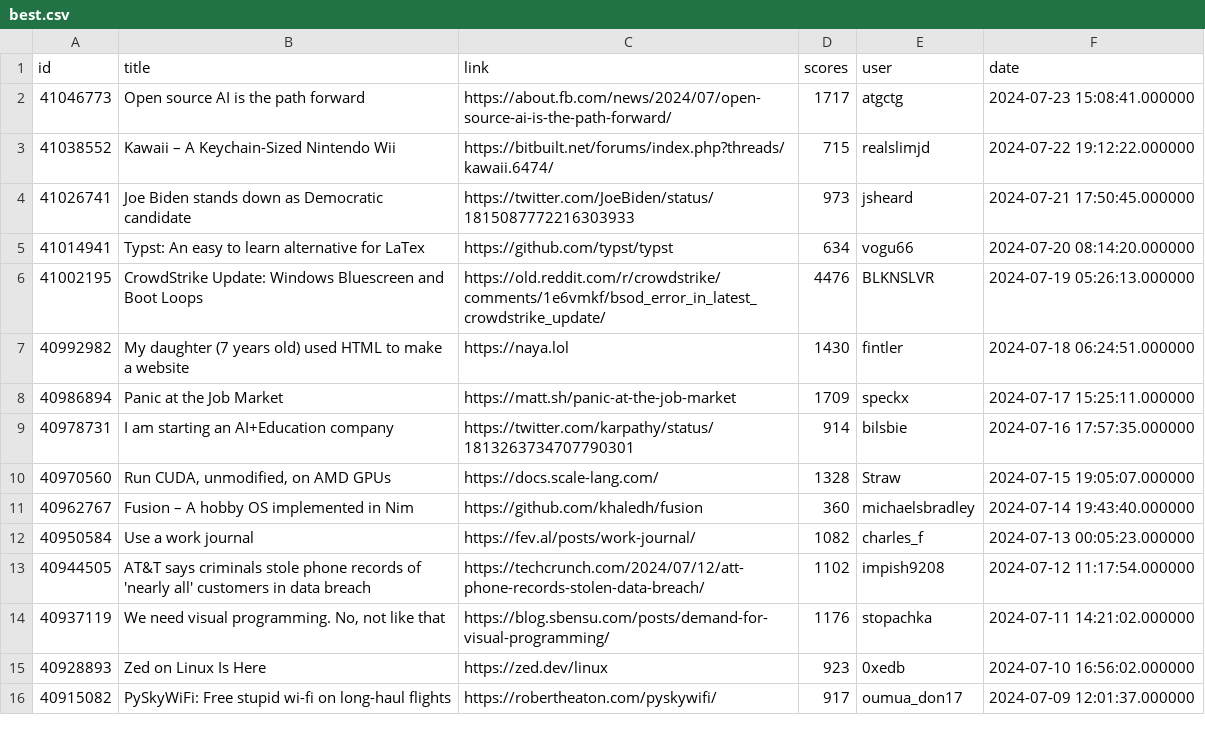
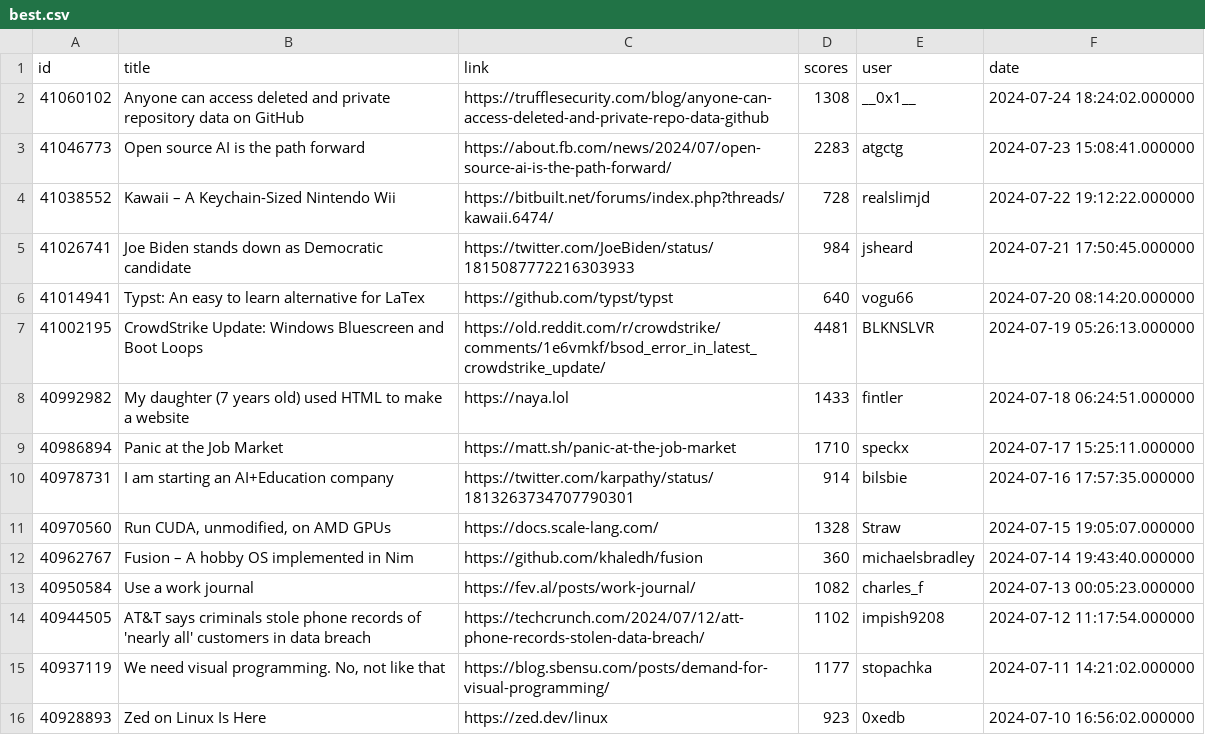
Before and after one commit to boda-sh/hacker-news-headlines, a CSV file: data/best.csv, drawn as a sheet; only a part is shown; the shorter side is filled out with more unchanged rows.

```diff
--- a/data/best.csv
+++ b/data/best.csv
@@ -1,9 +1,10 @@
 id,title,link,scores,user,date
-41046773,Open source AI is the path forward,https://about.fb.com/news/2024/07/open-source-ai-is-the-path-forward/,1717,atgctg,2024-07-23 15:08:41.000000
-41038552,Kawaii – A Keychain-Sized Nintendo Wii,https://bitbuilt.net/forums/index.php?threads/kawaii.6474/,715,realslimjd,2024-07-22 19:12:22.000000
-41026741,Joe Biden stands down as Democratic candidate,https://twitter.com/JoeBiden/status/1815087772216303933,973,jsheard,2024-07-21 17:50:45.000000
-41014941,Typst: An easy to learn alternative for LaTex,https://github.com/typst/typst,634,vogu66,2024-07-20 08:14:20.000000
-41002195,CrowdStrike Update: Windows Bluescreen and Boot Loops,https://old.reddit.com/r/crowdstrike/comments/1e6vmkf/bsod_error_in_latest_crowdstrike_update/,4476,BLKNSLVR,2024-07-19 05:26:13.000000
-40992982,My daughter (7 years old) used HTML to make a website,https://naya.lol,1430,fintler,2024-07-18 06:24:51.000000
-40986894,Panic at the Job Market,https://matt.sh/panic-at-the-job-market,1709,speckx,2024-07-17 15:25:11.000000
+41060102,Anyone can access deleted and private repository data on GitHub,https://trufflesecurity.com/blog/anyone-can-access-deleted-and-private-repo-data-github,1308,__0x1__,2024-07-24 18:24:02.000000
+41046773,Open source AI is the path forward,https://about.fb.com/news/2024/07/open-source-ai-is-the-path-forward/,2283,atgctg,2024-07-23 15:08:41.000000
+41038552,Kawaii – A Keychain-Sized Nintendo Wii,https://bitbuilt.net/forums/index.php?threads/kawaii.6474/,728,realslimjd,2024-07-22 19:12:22.000000
+41026741,Joe Biden stands down as Democratic candidate,https://twitter.com/JoeBiden/status/1815087772216303933,984,jsheard,2024-07-21 17:50:45.000000
+41014941,Typst: An easy to learn alternative for LaTex,https://github.com/typst/typst,640,vogu66,2024-07-20 08:14:20.000000
+41002195,CrowdStrike Update: Windows Bluescreen and Boot Loops,https://old.reddit.com/r/crowdstrike/comments/1e6vmkf/bsod_error_in_latest_crowdstrike_update/,4481,BLKNSLVR,2024-07-19 05:26:13.000000
+40992982,My daughter (7 years old) used HTML to make a website,https://naya.lol,1433,fintler,2024-07-18 06:24:51.000000
+40986894,Panic at the Job Market,https://matt.sh/panic-at-the-job-market,1710,speckx,2024-07-17 15:25:11.000000
 40978731,I am starting an AI+Education company,https://twitter.com/karpathy/status/1813263734707790301,914,bilsbie,2024-07-16 17:57:35.000000
@@ -13,3 +14,3 @@ id,title,link,scores,user,date
 40944505,AT&T says criminals stole phone records of 'nearly all' customers in data breach,https://techcrunch.com/2024/07/12/att-phone-records-stolen-data-breach/,1102,impish9208,2024-07-12 11:17:54.000000
-40937119,"We need visual programming. No, not like that",https://blog.sbensu.com/posts/demand-for-visual-programming/,1176,stopachka,2024-07-11 14:21:02.000000
+40937119,"We need visual programming. No, not like that",https://blog.sbensu.com/posts/demand-for-visual-programming/,1177,stopachka,2024-07-11 14:21:02.000000
 40928893,Zed on Linux Is Here,https://zed.dev/linux,923,0xedb,2024-07-10 16:56:02.000000
```
Also changed, not shown: 3 other files.
